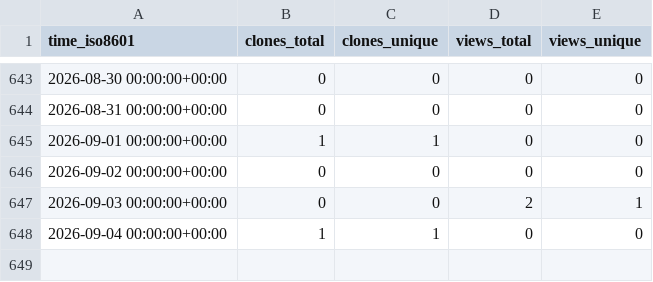
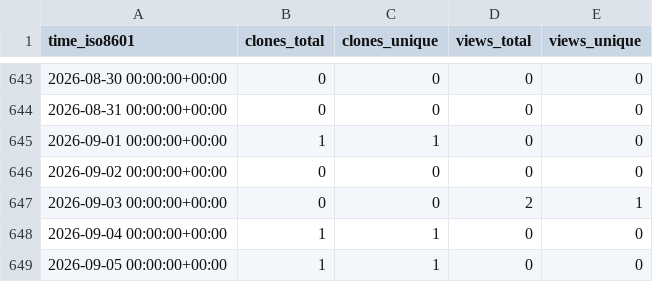
Before and after one commit to cloudkeep-io/ck-public-repo-stats, a CSV file: cloudkeep-io/ebs-pricing/ghrs-data/views_clones_aggregate.csv, drawn as a sheet; only a part is shown, gaps mark what is left out; the diff names each change by its address in the sheet, - before the commit and + after, or states it on an @@ line.

```diff
--- a/cloudkeep-io/ebs-pricing/ghrs-data/views_clones_aggregate.csv
+++ b/cloudkeep-io/ebs-pricing/ghrs-data/views_clones_aggregate.csv
+row 649: 2026-09-05 00:00:00+00:00 | 1 | 1 | 0 | 0
```
Also changed, not shown: 1 other file.
